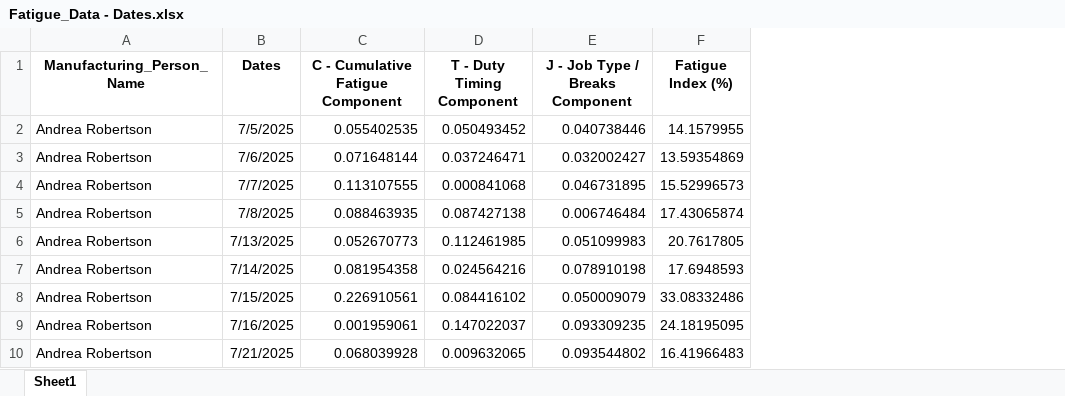
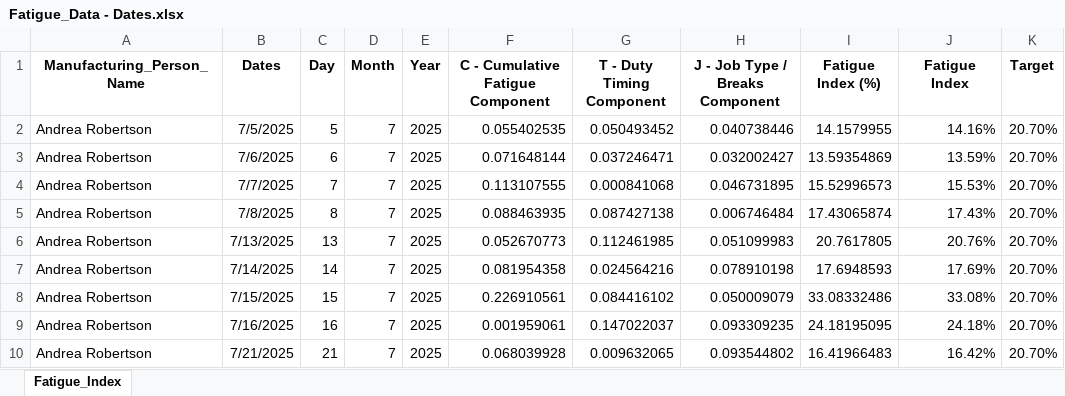
Before and after one commit to Dylan-Butterfield/Data_Analytics_Dashboards, an Excel workbook: HSEQ/Fatigue_Data - Dates.xlsx, sheet Fatigue_Index, drawn as a sheet; only a part is shown; values as stored, in another font and other column widths than the file's, no borders; the diff names each change by its address in the sheet, - before the commit and + after, or states it on an @@ line.

Commit message:
Saving Excel Files

```diff
--- a/HSEQ/Fatigue_Data - Dates.xlsx (sheet Fatigue_Index)
+++ b/HSEQ/Fatigue_Data - Dates.xlsx (sheet Fatigue_Index)
-sheet tab: Sheet1
+sheet tab: Fatigue_Index
+column C (Day), rows 2-10: 5 | 6 | 7 | 8 | 13 | 14 | 15 | 16 | 21
+column D (Month), rows 2-10: all 7
+column E (Year), rows 2-10: all 2025
+column J (Fatigue Index), rows 2-10: 14.16% | 13.59% | 15.53% | 17.43% | 20.76% | 17.69% | 33.08% | 24.18% | 16.42%
+column K (Target), rows 2-10: all 20.70%
```
Also changed, not shown: Emission_Data_New.xlsx, HSEQ/Fatigue_Data.xlsx, 1 other file.
